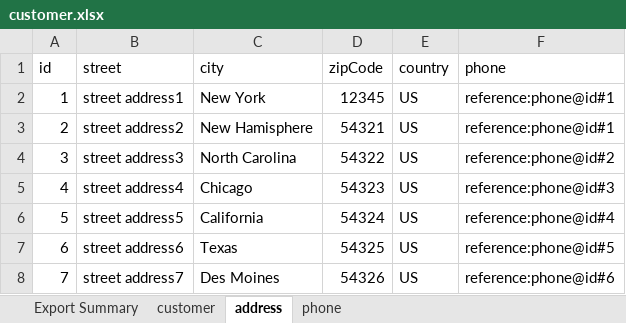
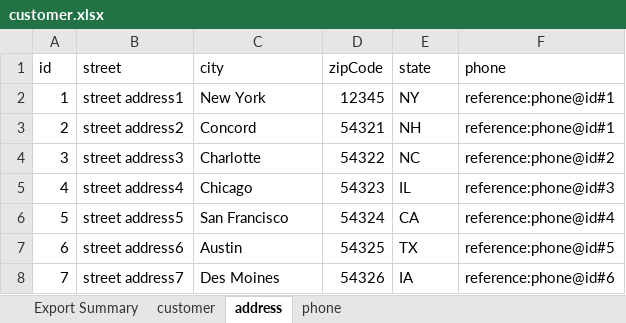
Before and after one commit to koolda/AutomationTesting-Selenium-Tutorial-0918, an Excel workbook: AutomationSeleniumProject/src/main/resources/customer.xlsx, sheet address, drawn as a sheet; values as stored, in another font and other column widths than the file's, no borders; the diff names each change by its address in the sheet, - before the commit and + after, or states it on an @@ line.

```diff
--- a/AutomationSeleniumProject/src/main/resources/customer.xlsx (sheet address)
+++ b/AutomationSeleniumProject/src/main/resources/customer.xlsx (sheet address)
-E1: country
+E1: state
-E2 (state): US
+E2 (state): NY
-C3 (city): New Hamisphere
+C3 (city): Concord
-E3 (state): US
+E3 (state): NH
-C4 (city): North Carolina
+C4 (city): Charlotte
-E4 (state): US
+E4 (state): NC
-E5 (state): US
+E5 (state): IL
-C6 (city): California
+C6 (city): San Francisco
-E6 (state): US
+E6 (state): CA
-C7 (city): Texas
+C7 (city): Austin
-E7 (state): US
+E7 (state): TX
-E8 (state): US
+E8 (state): IA
```
Also changed, not shown: sheet phone, sheet Export Summary, sheet customer.
